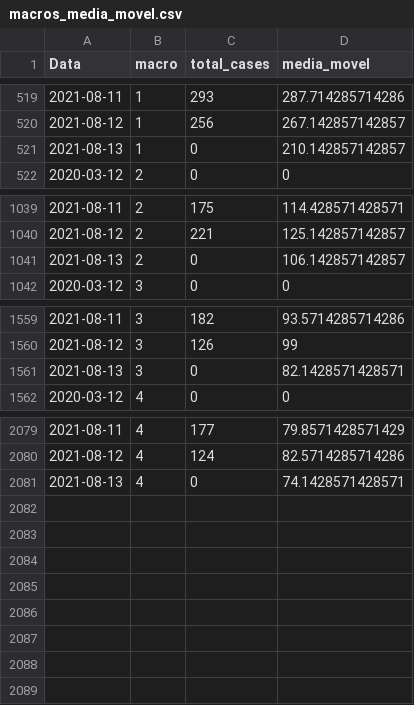
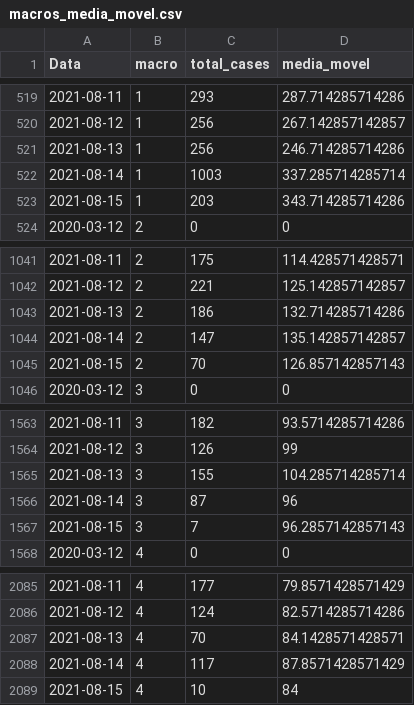
Before and after one commit to edneide/covid-19_Pernambuco, a CSV file: macros_media_movel.csv, drawn as a sheet; only a part is shown, gaps mark what is left out.

```diff
--- a/macros_media_movel.csv
+++ b/macros_media_movel.csv
@@ -520,3 +520,5 @@
 2021-08-12,1,256,267.142857142857
-2021-08-13,1,0,210.142857142857
+2021-08-13,1,256,246.714285714286
+2021-08-14,1,1003,337.285714285714
+2021-08-15,1,203,343.714285714286
 2020-03-12,2,0,0
@@ -1040,3 +1042,5 @@
 2021-08-12,2,221,125.142857142857
-2021-08-13,2,0,106.142857142857
+2021-08-13,2,186,132.714285714286
+2021-08-14,2,147,135.142857142857
+2021-08-15,2,70,126.857142857143
 2020-03-12,3,0,0
@@ -1560,3 +1564,5 @@
 2021-08-12,3,126,99
-2021-08-13,3,0,82.1428571428571
+2021-08-13,3,155,104.285714285714
+2021-08-14,3,87,96
+2021-08-15,3,7,96.2857142857143
 2020-03-12,4,0,0
@@ -2080,2 +2086,4 @@
 2021-08-12,4,124,82.5714285714286
-2021-08-13,4,0,74.1428571428571
+2021-08-13,4,70,84.1428571428571
+2021-08-14,4,117,87.8571428571429
+2021-08-15,4,10,84
```
Also changed, not shown: geres_media_movel.csv, variacoes_casos_geres.csv, 1 other file.
